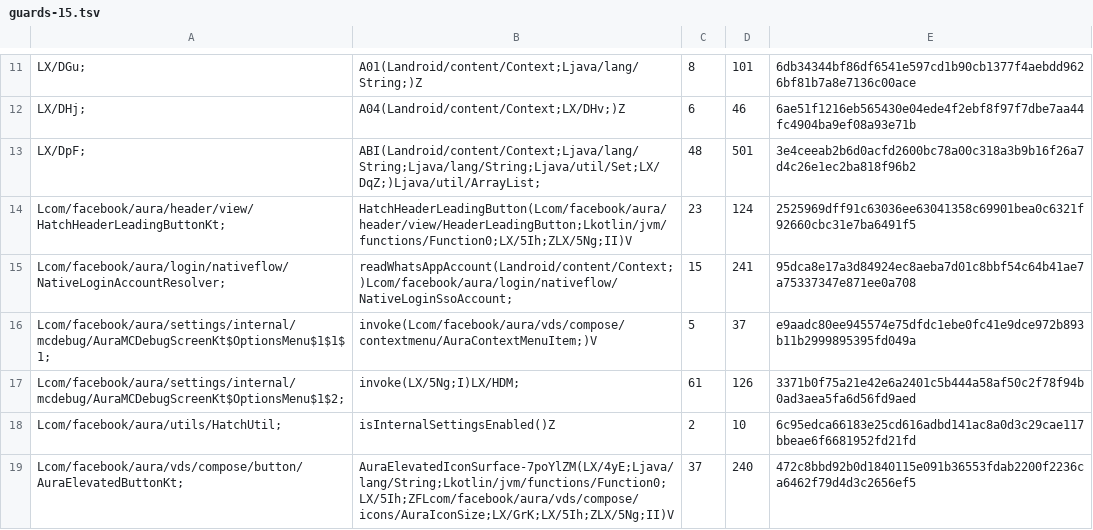
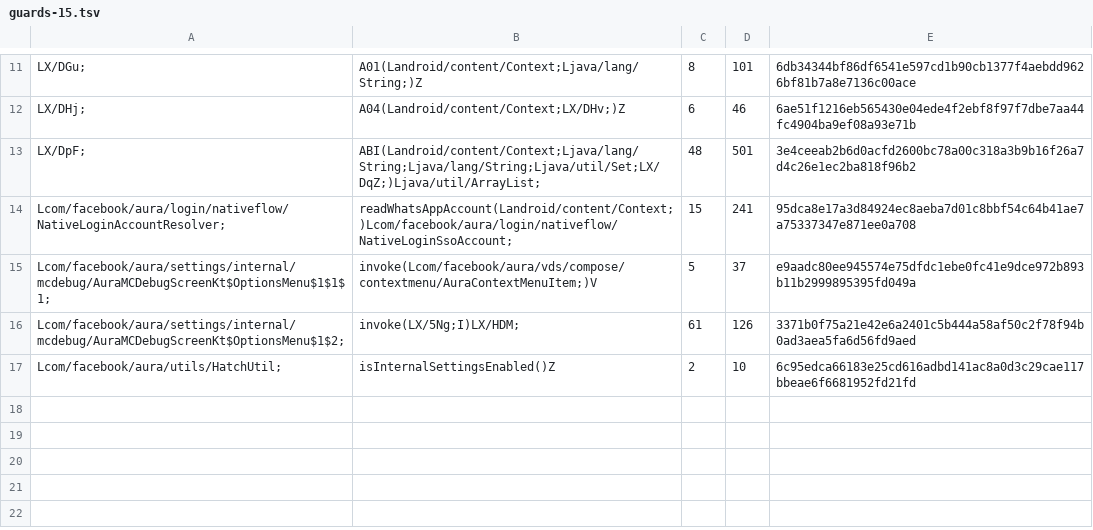
Before and after one commit to luvztroy/muse-patches, a TSV file: src/main/resources/muse/guards-15.tsv, drawn as a sheet; only a part is shown, gaps mark what is left out; the diff names each change by its address in the sheet, - before the commit and + after, or states it on an @@ line.

```diff
--- a/src/main/resources/muse/guards-15.tsv
+++ b/src/main/resources/muse/guards-15.tsv
-row 14: Lcom/facebook/aura/header/view/HatchHeaderLeadingButtonKt; | HatchHeaderLeadingButton(Lcom/facebook/aura/header/view/HeaderLeadingButton;Lkotlin/jvm/functions/Function0;LX/5Ih;ZLX/5Ng;II)V | 23 | 124 | 2525969dff91c63036ee63041358c69901bea0c6321f92660cbc31e7ba6491f5
-row 19: Lcom/facebook/aura/vds/compose/button/AuraElevatedButtonKt; | AuraElevatedIconSurface-7poYlZM(LX/4yE;Ljava/lang/String;Lkotlin/jvm/functions/Function0;LX/5Ih;ZFLcom/facebook/aura/vds/compose/icons/AuraIconSize;LX/GrK;LX/5Ih;ZLX/5Ng;II)V | 37 | 240 | 472c8bbd92b0d1840115e091b36553fdab2200f2236ca6462f79d4d3c2656ef5
```
Also changed, not shown: src/main/resources/muse/guards-14.tsv, 25 other files.
